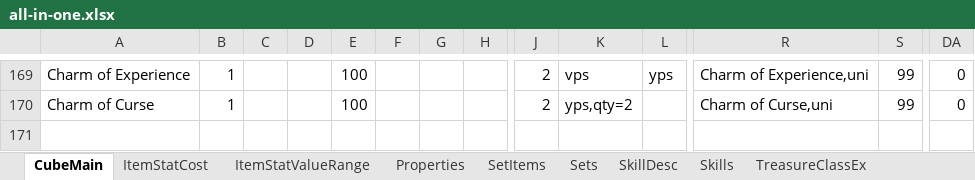
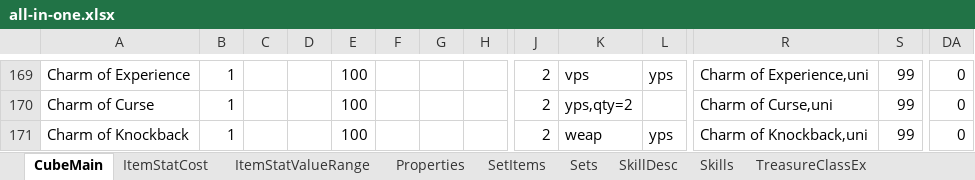
Before and after one commit to betenner/d2x-spbmod-113d, an Excel workbook: Global/Excel/all-in-one.xlsx, sheet CubeMain, drawn as a sheet; only a part is shown, gaps mark what is left out; values as stored, in another font and other column widths than the file's, no borders; rows hold the shown columns only; the diff names each change by its address in the sheet, - before the commit and + after, or states it on an @@ line.

Commit message:
Added Charm of Knockback and its cube recipe

```diff
--- a/Global/Excel/all-in-one.xlsx (sheet CubeMain)
+++ b/Global/Excel/all-in-one.xlsx (sheet CubeMain)
+row 171: Charm of Knockback | 1 |  |  | 100 |  |  |  | 2 | weap | yps | Charm of Knockback,uni | 99 | 0
```
Also changed, not shown: sheet UniqueItems, 3 other files.
